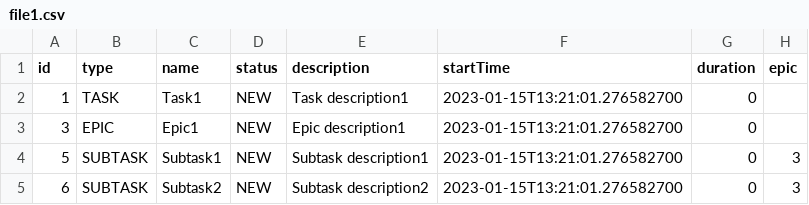
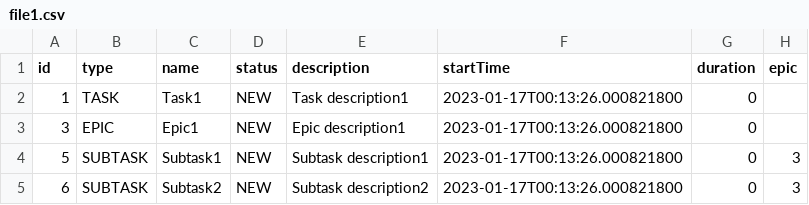
Before and after one commit to MSmirnov2407/Kanban, a CSV file: out/production/java-kanban/file1.csv, drawn as a sheet.

```diff
--- a/out/production/java-kanban/file1.csv
+++ b/out/production/java-kanban/file1.csv
@@ -1,5 +1,5 @@
 id,type,name,status,description,startTime, duration, epic
-1,TASK,Task1,NEW,Task description1,2023-01-15T13:21:01.276582700,0
-3,EPIC,Epic1,NEW,Epic description1,2023-01-15T13:21:01.276582700,0
-5,SUBTASK,Subtask1,NEW,Subtask description1,2023-01-15T13:21:01.276582700,0,3
-6,SUBTASK,Subtask2,NEW,Subtask description2,2023-01-15T13:21:01.276582700,0,3
+1,TASK,Task1,NEW,Task description1,2023-01-17T00:13:26.000821800,0
+3,EPIC,Epic1,NEW,Epic description1,2023-01-17T00:13:26.000821800,0
+5,SUBTASK,Subtask1,NEW,Subtask description1,2023-01-17T00:13:26.000821800,0,3
+6,SUBTASK,Subtask2,NEW,Subtask description2,2023-01-17T00:13:26.000821800,0,3
```
Also changed, not shown: src/file1.csv, 5 other files.
